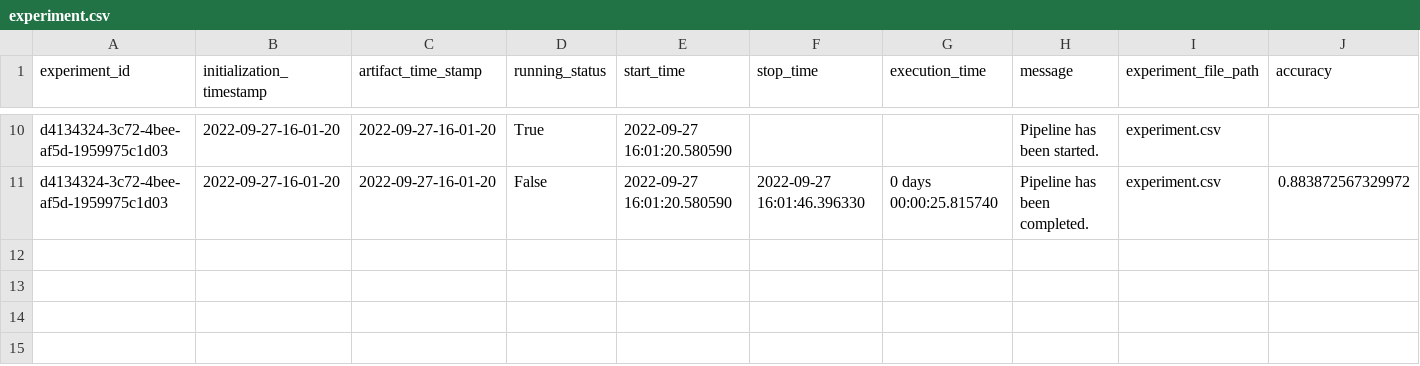
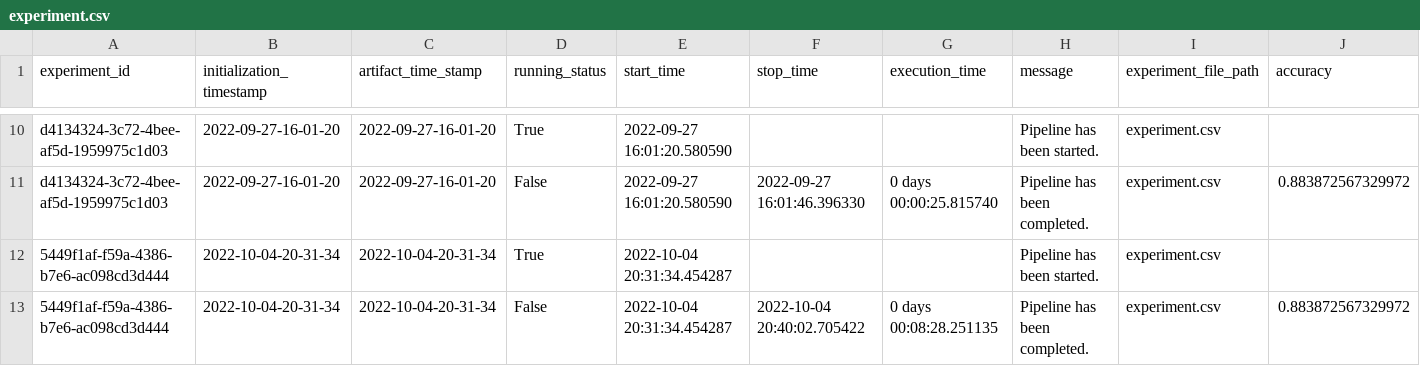
Before and after one commit to Tanweer-Raza/Raza-Insurance_Price_prediction_ML_project_02, a CSV file: insurance_premium/artifact/experiment/experiment.csv, drawn as a sheet; only a part is shown, gaps mark what is left out; rows hold the shown columns only; the diff names each change by its address in the sheet, - before the commit and + after, or states it on an @@ line.

```diff
--- a/insurance_premium/artifact/experiment/experiment.csv
+++ b/insurance_premium/artifact/experiment/experiment.csv
+row 12: 5449f1af-f59a-4386-b7e6-ac098cd3d444 | 2022-10-04-20-31-34 | 2022-10-04-20-31-34 | True | 2022-10-04 20:31:34.454287 |  |  | Pipeline has been started. | experiment.csv
+row 13: 5449f1af-f59a-4386-b7e6-ac098cd3d444 | 2022-10-04-20-31-34 | 2022-10-04-20-31-34 | False | 2022-10-04 20:31:34.454287 | 2022-10-04 20:40:02.705422 | 0 days 00:08:28.251135 | Pipeline has been completed. | experiment.csv | 0.883872567329972
```
Also changed, not shown: catboost_info/time_left.tsv, 16 other files.
